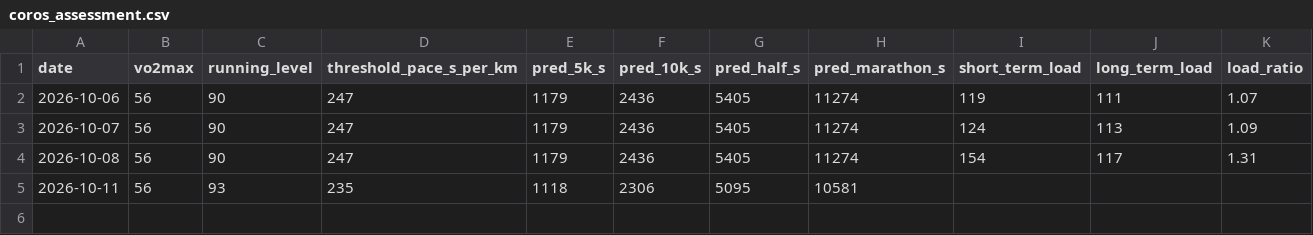
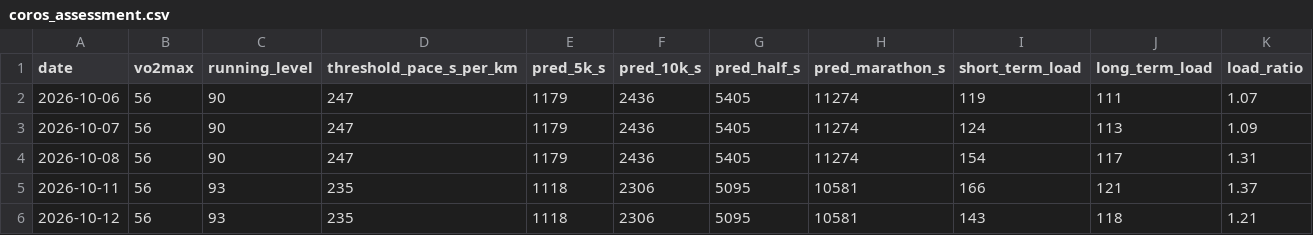
Before and after one commit to tbelliv/marathon-training, a CSV file: fitness/data/coros_assessment.csv, drawn as a sheet.

```diff
--- a/fitness/data/coros_assessment.csv
+++ b/fitness/data/coros_assessment.csv
@@ -4,2 +4,3 @@ date,vo2max,running_level,threshold_pace_s_per_km,pred_5k_s,pred_10k_s,pred_half
 2026-10-08,56,90,247,1179,2436,5405,11274,154,117,1.31
-2026-10-11,56,93,235,1118,2306,5095,10581,,,
+2026-10-11,56,93,235,1118,2306,5095,10581,166,121,1.37
+2026-10-12,56,93,235,1118,2306,5095,10581,143,118,1.21
```
Also changed, not shown: fitness/data/daily.csv, 1 other file.
